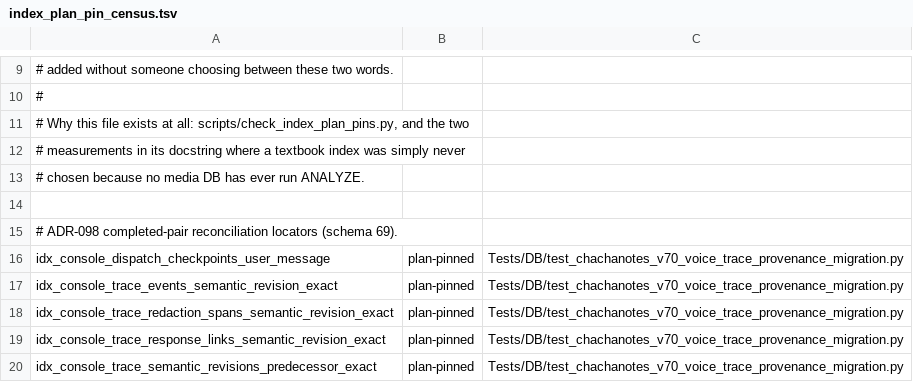
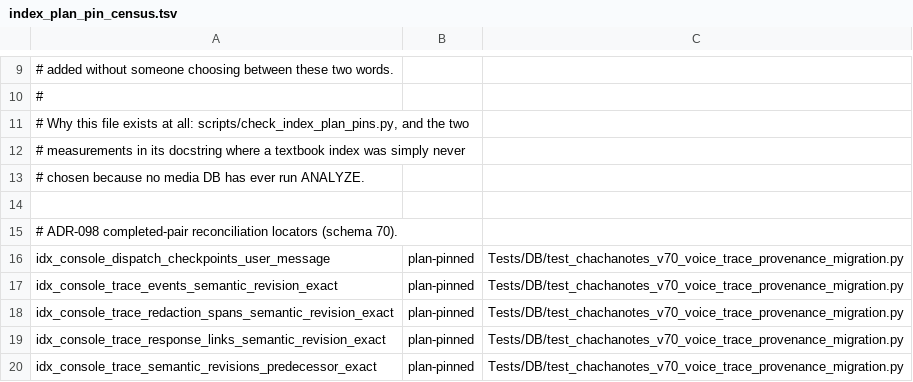
Before and after one commit to Csavoldi/tldw_chatbook, a TSV file: scripts/index_plan_pin_census.tsv, drawn as a sheet; only a part is shown, gaps mark what is left out.

```diff
--- a/scripts/index_plan_pin_census.tsv
+++ b/scripts/index_plan_pin_census.tsv
@@ -14,3 +14,3 @@
 
-# ADR-098 completed-pair reconciliation locators (schema 69).
+# ADR-098 completed-pair reconciliation locators (schema 70).
 idx_console_dispatch_checkpoints_user_message	plan-pinned	Tests/DB/test_chachanotes_v70_voice_trace_provenance_migration.py
```
Also changed, not shown: 7 other files.
